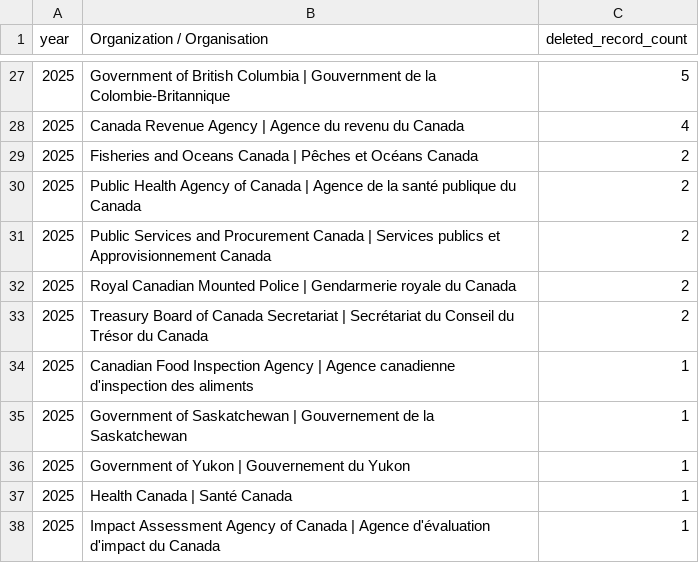
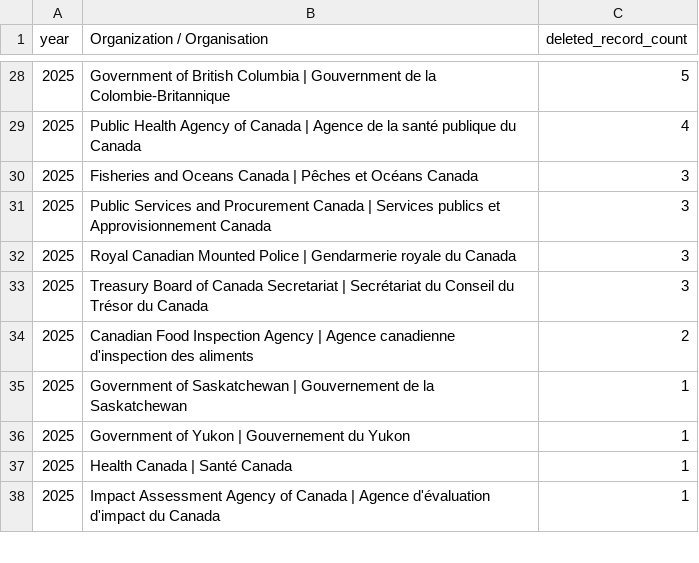
Before and after one commit to PatLittle/test, a CSV file: DELETED_DATA_REPORT/deleted_records_by_year_by_org.csv, drawn as a sheet; only a part is shown, gaps mark what is left out; the diff covers the shown part only.

```diff
--- a/DELETED_DATA_REPORT/deleted_records_by_year_by_org.csv
+++ b/DELETED_DATA_REPORT/deleted_records_by_year_by_org.csv
@@ -27,9 +28,8 @@
 2025,Government of British Columbia | Gouvernment de la Colombie-Britannique,5
-2025,Canada Revenue Agency | Agence du revenu du Canada,4
-2025,Fisheries and Oceans Canada | Pêches et Océans Canada,2
-2025,Public Health Agency of Canada | Agence de la santé publique du Canada,2
-2025,Public Services and Procurement Canada | Services publics et Approvisionnement Canada,2
-2025,Royal Canadian Mounted Police | Gendarmerie royale du Canada,2
-2025,Treasury Board of Canada Secretariat | Secrétariat du Conseil du Trésor du Canada,2
-2025,Canadian Food Inspection Agency | Agence canadienne d'inspection des aliments,1
+2025,Public Health Agency of Canada | Agence de la santé publique du Canada,4
+2025,Fisheries and Oceans Canada | Pêches et Océans Canada,3
+2025,Public Services and Procurement Canada | Services publics et Approvisionnement Canada,3
+2025,Royal Canadian Mounted Police | Gendarmerie royale du Canada,3
+2025,Treasury Board of Canada Secretariat | Secrétariat du Conseil du Trésor du Canada,3
+2025,Canadian Food Inspection Agency | Agence canadienne d'inspection des aliments,2
 2025,Government of Saskatchewan | Gouvernement de la Saskatchewan,1
```
Also changed, not shown: 2 added rows, 1 removed row and 24 edited cells elsewhere in this file, DELETED_DATA_REPORT/deleted_records_by_org.csv, 3 other files.
